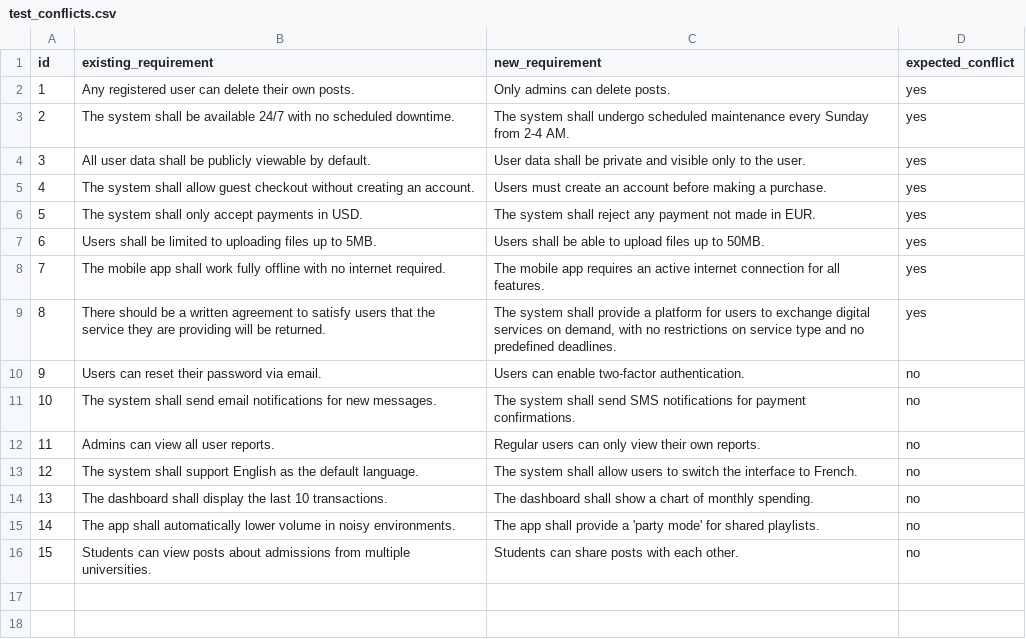
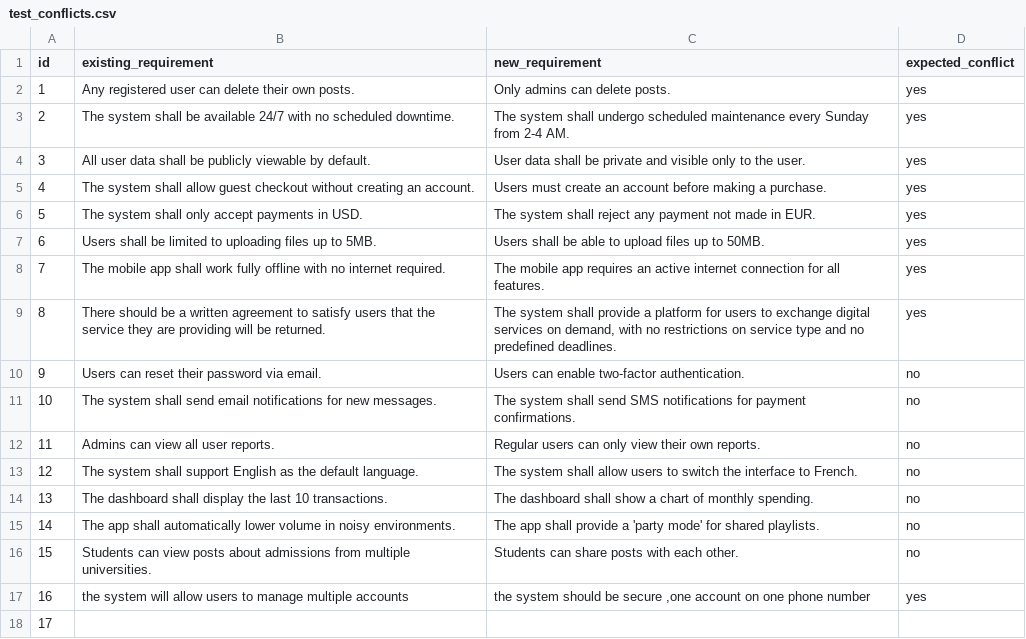
Before and after one commit to hira-riaz/clear-req-ai, a CSV file: eval/test_conflicts.csv, drawn as a sheet.

```diff
--- a/eval/test_conflicts.csv
+++ b/eval/test_conflicts.csv
@@ -16 +16,3 @@ id,existing_requirement,new_requirement,expected_conflict
 15,"Students can view posts about admissions from multiple universities.","Students can share posts with each other.",no
+16,"the system will allow users to manage multiple accounts","the system should be secure ,one account on one phone number",yes
+17,"
```
Also changed, not shown: 4 other files.
